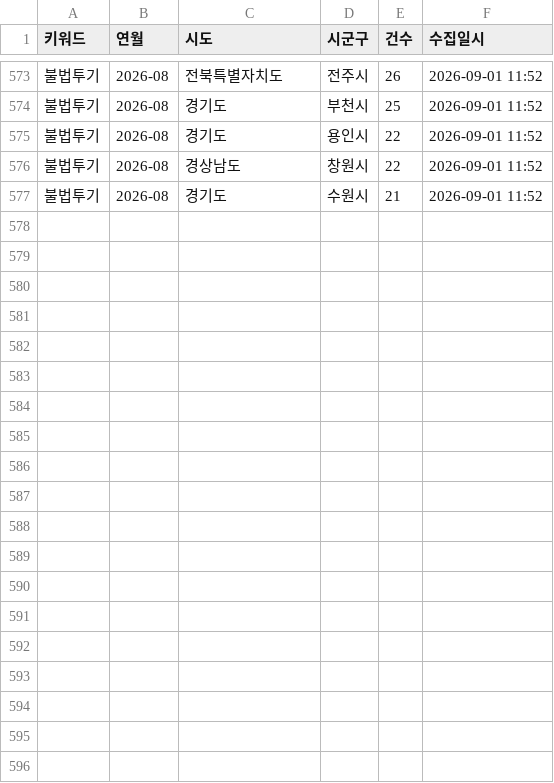
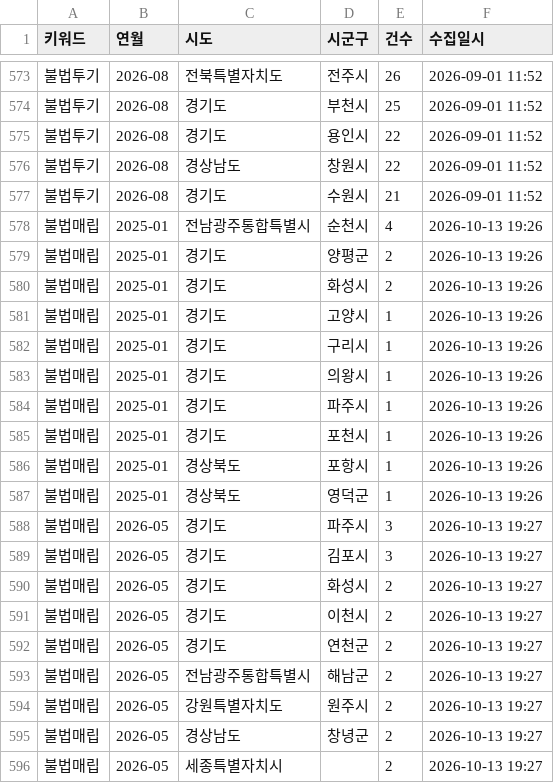
Before and after one commit to Cha-Pro/keco-minwon-collect, a CSV file: 결과/무단투기_시군구월별.csv, drawn as a sheet; only a part is shown, gaps mark what is left out; the diff covers the shown part only; the diff names each change by its address in the sheet, - before the commit and + after, or states it on an @@ line.

```diff
--- a/결과/무단투기_시군구월별.csv
+++ b/결과/무단투기_시군구월별.csv
+row 578: 불법매립 | 2025-01 | 전남광주통합특별시 | 순천시 | 4 | 2026-10-13 19:26
+row 579: 불법매립 | 2025-01 | 경기도 | 양평군 | 2 | 2026-10-13 19:26
+row 580: 불법매립 | 2025-01 | 경기도 | 화성시 | 2 | 2026-10-13 19:26
+row 581: 불법매립 | 2025-01 | 경기도 | 고양시 | 1 | 2026-10-13 19:26
+row 582: 불법매립 | 2025-01 | 경기도 | 구리시 | 1 | 2026-10-13 19:26
+row 583: 불법매립 | 2025-01 | 경기도 | 의왕시 | 1 | 2026-10-13 19:26
+row 584: 불법매립 | 2025-01 | 경기도 | 파주시 | 1 | 2026-10-13 19:26
+row 585: 불법매립 | 2025-01 | 경기도 | 포천시 | 1 | 2026-10-13 19:26
+row 586: 불법매립 | 2025-01 | 경상북도 | 포항시 | 1 | 2026-10-13 19:26
+row 587: 불법매립 | 2025-01 | 경상북도 | 영덕군 | 1 | 2026-10-13 19:26
+row 588: 불법매립 | 2026-05 | 경기도 | 파주시 | 3 | 2026-10-13 19:27
+row 589: 불법매립 | 2026-05 | 경기도 | 김포시 | 3 | 2026-10-13 19:27
+row 590: 불법매립 | 2026-05 | 경기도 | 화성시 | 2 | 2026-10-13 19:27
+row 591: 불법매립 | 2026-05 | 경기도 | 이천시 | 2 | 2026-10-13 19:27
+row 592: 불법매립 | 2026-05 | 경기도 | 연천군 | 2 | 2026-10-13 19:27
+row 593: 불법매립 | 2026-05 | 전남광주통합특별시 | 해남군 | 2 | 2026-10-13 19:27
+row 594: 불법매립 | 2026-05 | 강원특별자치도 | 원주시 | 2 | 2026-10-13 19:27
+row 595: 불법매립 | 2026-05 | 경상남도 | 창녕군 | 2 | 2026-10-13 19:27
+row 596: 불법매립 | 2026-05 | 세종특별자치시 |  | 2 | 2026-10-13 19:27
```
Also changed, not shown: 10 added rows elsewhere in this file, 6 other files.
